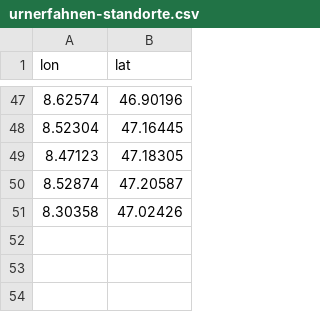
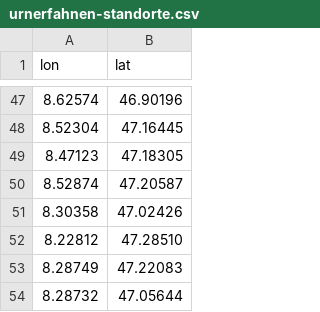
Before and after one commit to polettif/urnerfahnen, a CSV file: urnerfahnen-standorte.csv, drawn as a sheet; only a part is shown, gaps mark what is left out.

```diff
--- a/urnerfahnen-standorte.csv
+++ b/urnerfahnen-standorte.csv
@@ -51 +51,4 @@ lon,lat
 8.30358,47.02426
+8.22812,47.28510
+8.28749,47.22083
+8.28732,47.05644
```
Also changed, not shown: 2 other files.
